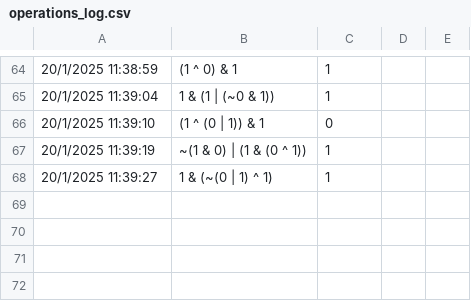
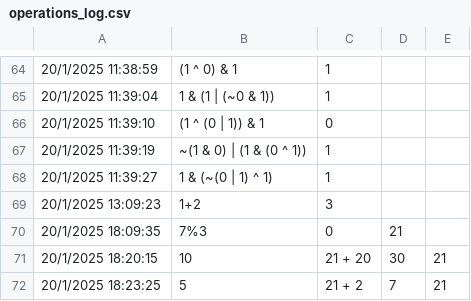
Before and after one commit to EvansCV/Calculator-A-ED1, a CSV file: bin/Debug/net9.0-windows/operations_log.csv, drawn as a sheet; only a part is shown, gaps mark what is left out.

```diff
--- a/bin/Debug/net9.0-windows/operations_log.csv
+++ b/bin/Debug/net9.0-windows/operations_log.csv
@@ -68 +68,5 @@
 20/1/2025 11:39:27,1 & (~(0 | 1) ^ 1),1
+20/1/2025 13:09:23,1+2,3
+20/1/2025 18:09:35,7%3,0,21
+20/1/2025 18:20:15,10,21 + 20,30,21
+20/1/2025 18:23:25,5,21 + 2,7,21
```
Also changed, not shown: 15 other files.
